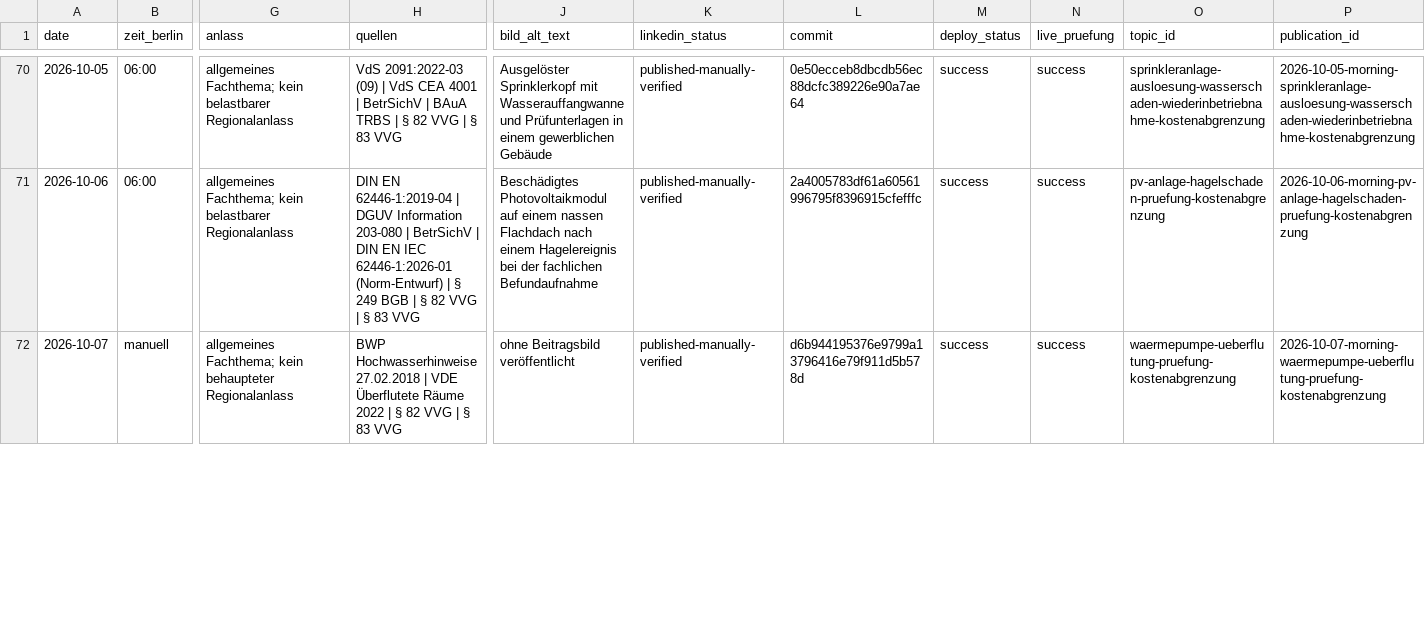
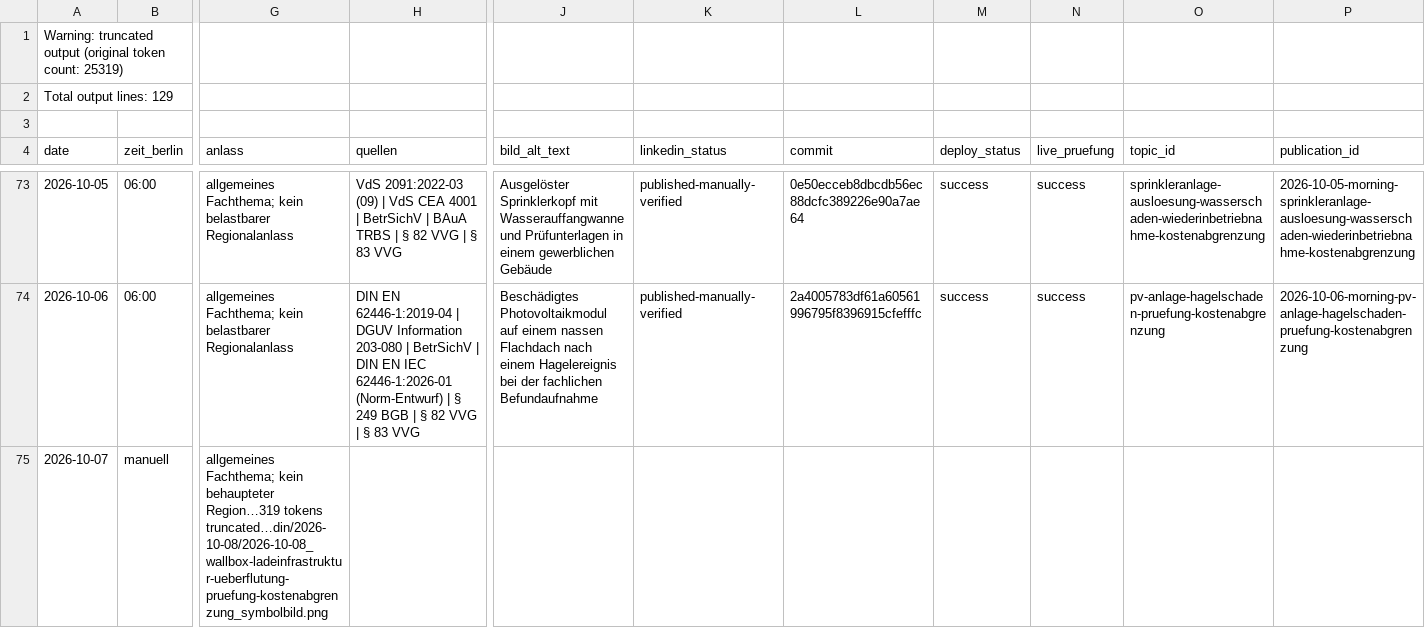
Before and after one commit to Chris-GD13/sv-netzwerk, a CSV file: sv-netzwerk/docs/fachbeitrag-veroeffentlichungsprotokoll.csv, drawn as a sheet; only a part is shown, gaps mark what is left out; addresses are those after the commit; rows hold the shown columns only; the diff covers the shown part only; the diff names each change by its address in the sheet, - before the commit and + after, or states it on an @@ line.

```diff
--- a/sv-netzwerk/docs/fachbeitrag-veroeffentlichungsprotokoll.csv
+++ b/sv-netzwerk/docs/fachbeitrag-veroeffentlichungsprotokoll.csv
+row 1: Warning: truncated output (original token count: 25319)
+row 2: Total output lines: 129
+row 3: (empty)
-G75 (anlass): …kein behaupteter Regionalanlass
+G75 (anlass): …kein behaupteter Region…319 tokens truncated…din/2026-10-08/2026-10-08_wallbox-ladeinfrastruktur-ueberflutung-pruefung-kostenabgrenzung_symbolbild.png
-H75 (quellen): BWP Hochwasserhinweise 27.02.2018 | VDE Überflutete Räume 2022 | § 82 VVG | § 83 VVG
+H75 (quellen): (empty)
-J75 (bild_alt_text): ohne Beitragsbild veröffentlicht
+J75 (bild_alt_text): (empty)
-K75 (linkedin_status): published-manually-verified
+K75 (linkedin_status): (empty)
-L75 (commit): d6b944195376e9799a13796416e79f911d5b578d
+L75 (commit): (empty)
-M75 (deploy_status): success
+M75 (deploy_status): (empty)
-N75 (live_pruefung): success
+N75 (live_pruefung): (empty)
-O75 (topic_id): waermepumpe-ueberflutung-pruefung-kostenabgrenzung
+O75 (topic_id): (empty)
-P75 (publication_id): 2026-10-07-morning-waermepumpe-ueberflutung-pruefung-kostenabgrenzung
+P75 (publication_id): (empty)
```
Also changed, not shown: 1 added row and 1 removed row elsewhere in this file, 6 other files.
